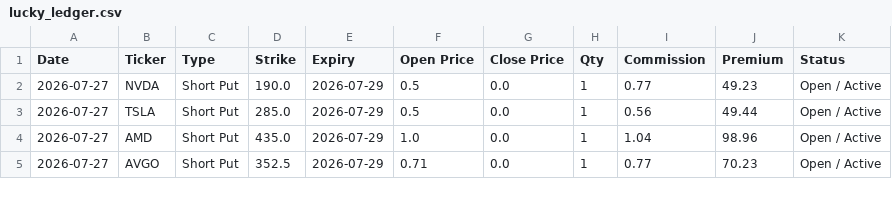
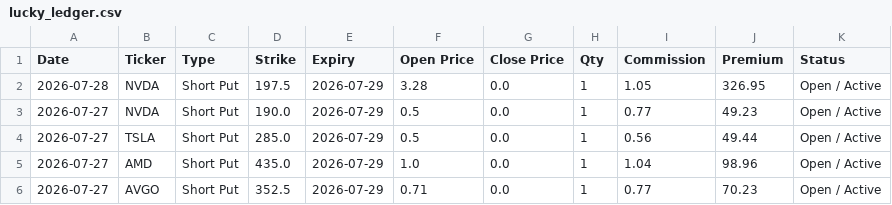
Before and after one commit to wongtszzz/lucky-lab, a CSV file: lucky_ledger.csv, drawn as a sheet; only a part is shown.

Commit message:
Ledger Auto-Sync: 2026-07-28 00:32:49

```diff
--- a/lucky_ledger.csv
+++ b/lucky_ledger.csv
@@ -1,2 +1,3 @@
 Date,Ticker,Type,Strike,Expiry,Open Price,Close Price,Qty,Commission,Premium,Status
+2026-07-28,NVDA,Short Put,197.5,2026-07-29,3.28,0.0,1,1.05,326.95,Open / Active
 2026-07-27,NVDA,Short Put,190.0,2026-07-29,0.5,0.0,1,0.77,49.23,Open / Active
```
